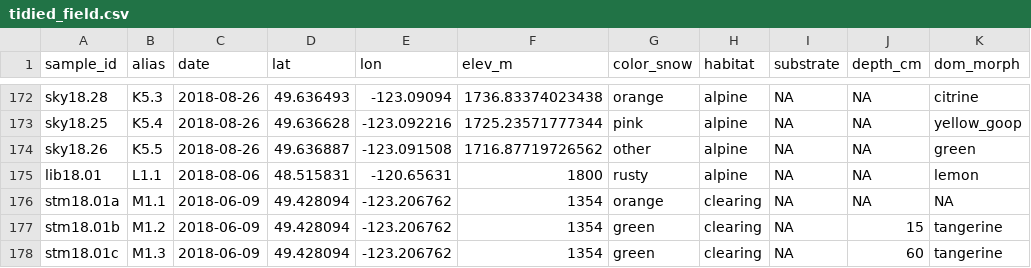
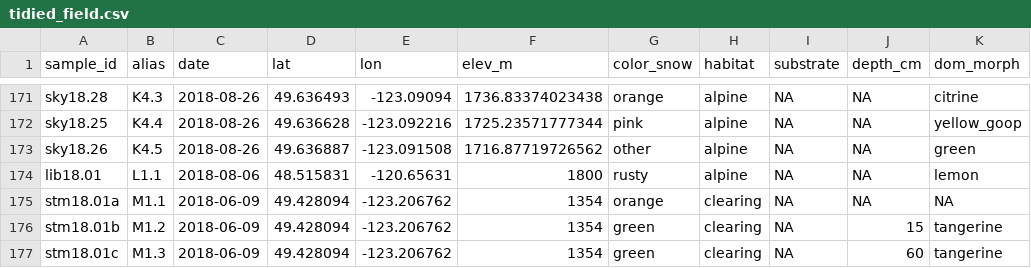
Before and after one commit to cengstro/bc_snow_algae_amplicon, a CSV file: data/02_tidied/tidied_field.csv, drawn as a sheet; only a part is shown, gaps mark what is left out; addresses are those after the commit; the diff covers the shown part only; the diff names each change by its address in the sheet, - before the commit and + after, or states it on an @@ line.

Commit message:
double entry for sky18.23, deleted low elev one

```diff
--- a/data/02_tidied/tidied_field.csv
+++ b/data/02_tidied/tidied_field.csv
-B171 (alias): K5.3
+B171 (alias): K4.3
-B172 (alias): K5.4
+B172 (alias): K4.4
-B173 (alias): K5.5
+B173 (alias): K4.5
```
Also changed, not shown: 1 removed row and 26 edited cells elsewhere in this file.
